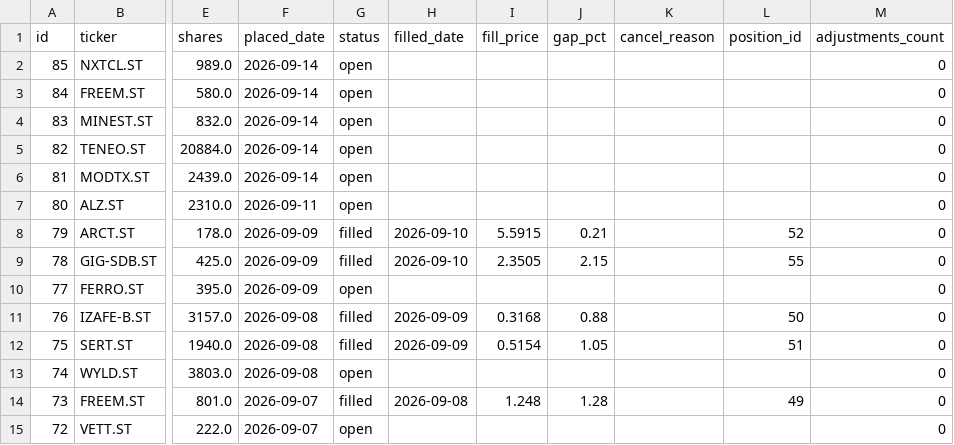
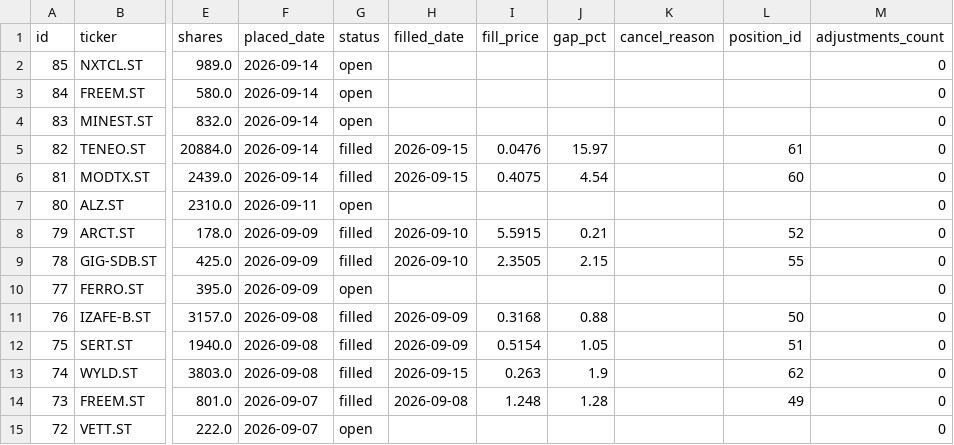
Before and after one commit to benjaminneilan16/small-cap, a CSV file: reports/orders.csv, drawn as a sheet; only a part is shown, gaps mark what is left out; the diff names each change by its address in the sheet, - before the commit and + after, or states it on an @@ line.

```diff
--- a/reports/orders.csv
+++ b/reports/orders.csv
-G5:G6 (status): open
+G5:G6 (status): filled
-H5:H6 (filled_date): (empty)
+H5:H6 (filled_date): 2026-09-15
-I5 (fill_price): (empty)
+I5 (fill_price): 0.0476
-J5 (gap_pct): (empty)
+J5 (gap_pct): 15.97
-L5 (position_id): (empty)
+L5 (position_id): 61
-I6 (fill_price): (empty)
+I6 (fill_price): 0.4075
-J6 (gap_pct): (empty)
+J6 (gap_pct): 4.54
-L6 (position_id): (empty)
+L6 (position_id): 60
-G13 (status): open
+G13 (status): filled
-H13 (filled_date): (empty)
+H13 (filled_date): 2026-09-15
-I13 (fill_price): (empty)
+I13 (fill_price): 0.263
-J13 (gap_pct): (empty)
+J13 (gap_pct): 1.9
-L13 (position_id): (empty)
+L13 (position_id): 62
```
Also changed, not shown: reports/positions.csv, 2 other files.
